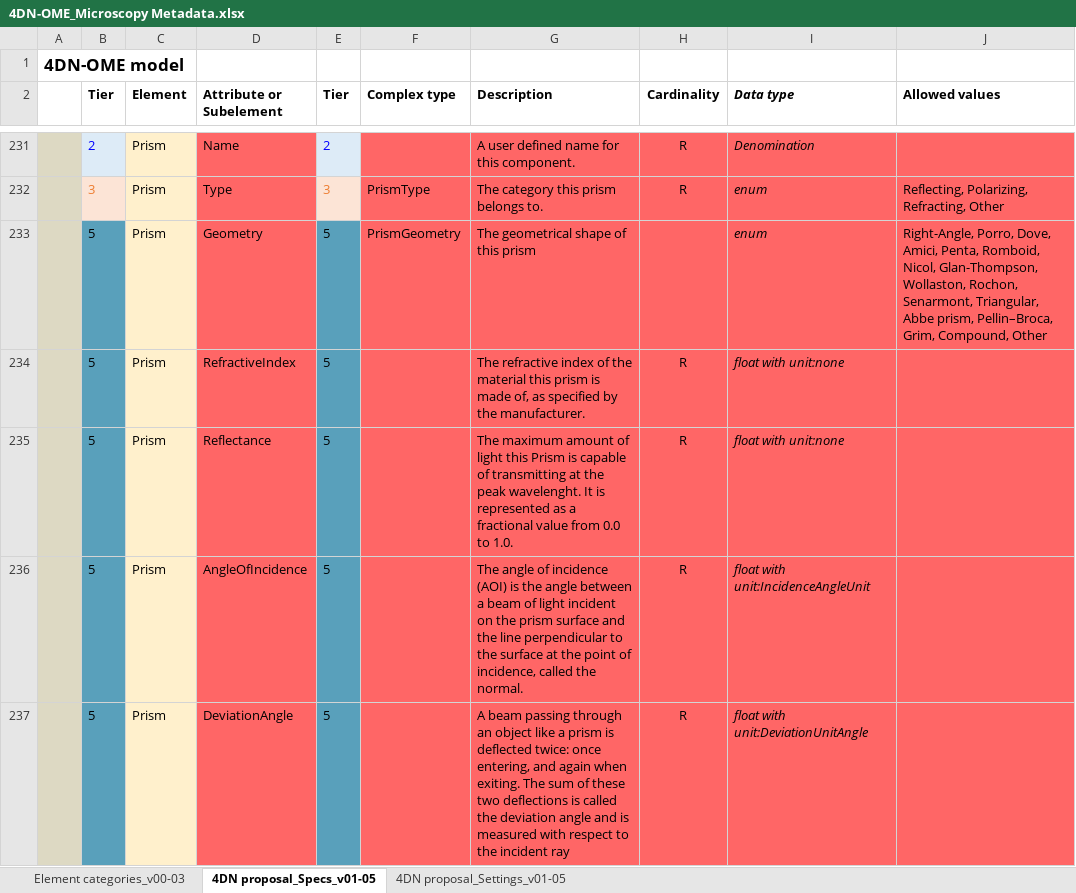
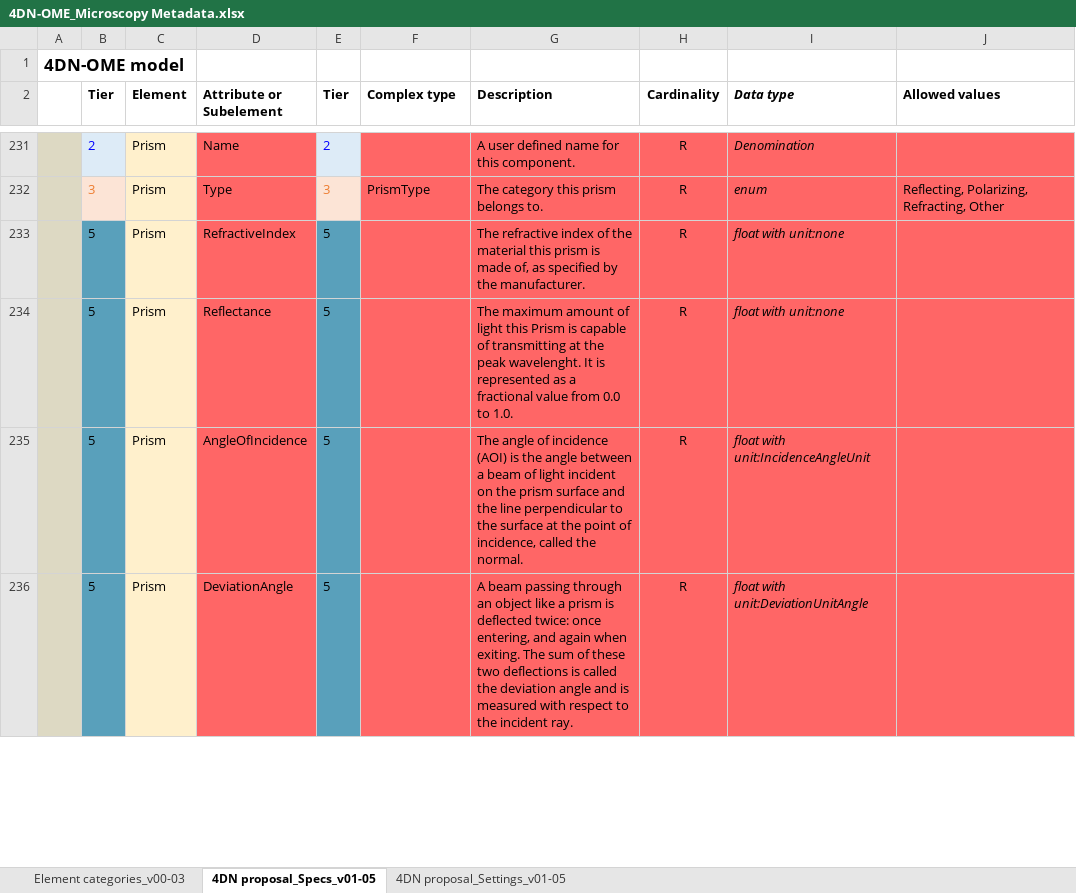
Before and after one commit to WU-BIMAC/NBOMicroscopyMetadataSpecs, an Excel workbook: Model/in progress/v01-05/4DN-OME_Microscopy Metadata.xlsx, sheet 4DN proposal_Specs_v01-05, drawn as a sheet; only a part is shown, gaps mark what is left out; values as stored, in another font and other column widths than the file's, no borders; removed rows and columns are numbered as before the commit, all else as after; the diff covers the shown part only; the diff names each change by its address in the sheet, - before the commit and + after, or states it on an @@ line.

```diff
--- a/Model/in progress/v01-05/4DN-OME_Microscopy Metadata.xlsx (sheet 4DN proposal_Specs_v01-05)
+++ b/Model/in progress/v01-05/4DN-OME_Microscopy Metadata.xlsx (sheet 4DN proposal_Specs_v01-05)
-row 233:  | 5 | Prism | Geometry | 5 | PrismGeometry | The geometrical shape of this prism |  | enum | Right-Angle, Porro, Dove, Amici, Penta, Romboid, Nicol, Glan-Thompson, Wollaston, Rochon, Senarmont, Triangular, Abbe prism, Pellin–Broca, Grim, Compound, Other
-G236 (Description): …the incident ray
+G236 (Description): …the incident ray.
```
Also changed, not shown: 1 added row and 16 edited cells elsewhere in this sheet, 1 other file.
